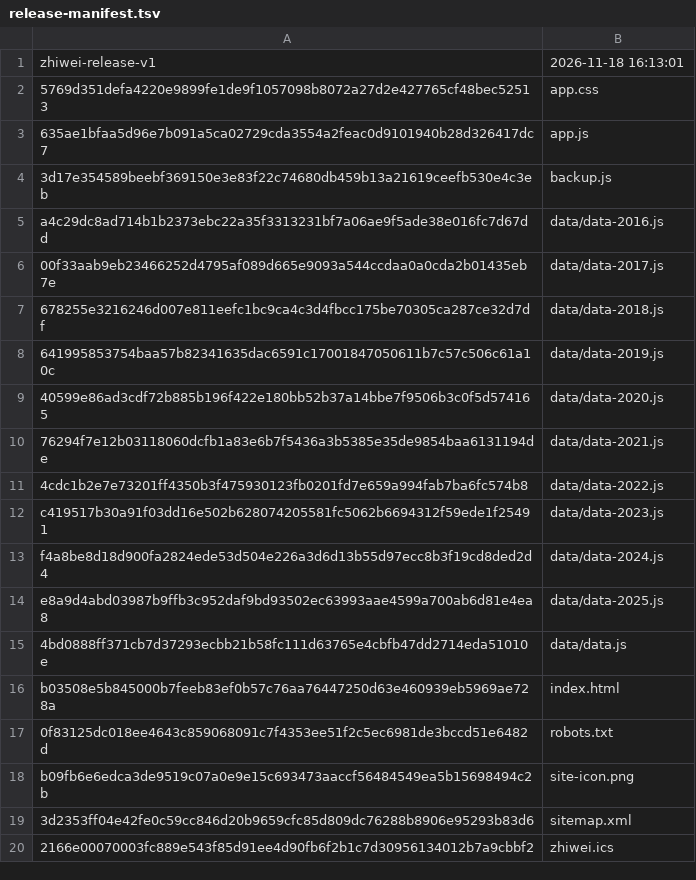
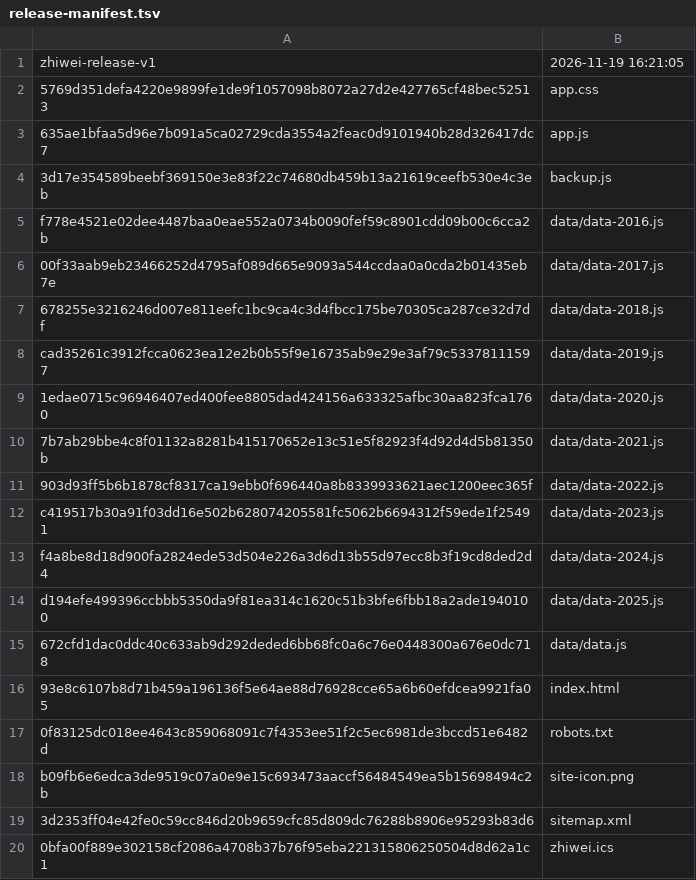
Before and after one commit to WooJi0127/zhiwei, a TSV file: site/release-manifest.tsv, drawn as a sheet.

```diff
--- a/site/release-manifest.tsv
+++ b/site/release-manifest.tsv
@@ -1,2 +1,2 @@
-zhiwei-release-v1	2026-11-18 16:13:01
+zhiwei-release-v1	2026-11-19 16:21:05
 5769d351defa4220e9899fe1de9f1057098b8072a27d2e427765cf48bec52513	app.css
@@ -4,14 +4,14 @@ zhiwei-release-v1	2026-11-18 16:13:01
 3d17e354589beebf369150e3e83f22c74680db459b13a21619ceefb530e4c3eb	backup.js
-a4c29dc8ad714b1b2373ebc22a35f3313231bf7a06ae9f5ade38e016fc7d67dd	data/data-2016.js
+f778e4521e02dee4487baa0eae552a0734b0090fef59c8901cdd09b00c6cca2b	data/data-2016.js
 00f33aab9eb23466252d4795af089d665e9093a544ccdaa0a0cda2b01435eb7e	data/data-2017.js
 678255e3216246d007e811eefc1bc9ca4c3d4fbcc175be70305ca287ce32d7df	data/data-2018.js
-641995853754baa57b82341635dac6591c17001847050611b7c57c506c61a10c	data/data-2019.js
-40599e86ad3cdf72b885b196f422e180bb52b37a14bbe7f9506b3c0f5d574165	data/data-2020.js
-76294f7e12b03118060dcfb1a83e6b7f5436a3b5385e35de9854baa6131194de	data/data-2021.js
-4cdc1b2e7e73201ff4350b3f475930123fb0201fd7e659a994fab7ba6fc574b8	data/data-2022.js
+cad35261c3912fcca0623ea12e2b0b55f9e16735ab9e29e3af79c53378111597	data/data-2019.js
+1edae0715c96946407ed400fee8805dad424156a633325afbc30aa823fca1760	data/data-2020.js
+7b7ab29bbe4c8f01132a8281b415170652e13c51e5f82923f4d92d4d5b81350b	data/data-2021.js
+903d93ff5b6b1878cf8317ca19ebb0f696440a8b8339933621aec1200eec365f	data/data-2022.js
 c419517b30a91f03dd16e502b628074205581fc5062b6694312f59ede1f25491	data/data-2023.js
 f4a8be8d18d900fa2824ede53d504e226a3d6d13b55d97ecc8b3f19cd8ded2d4	data/data-2024.js
-e8a9d4abd03987b9ffb3c952daf9bd93502ec63993aae4599a700ab6d81e4ea8	data/data-2025.js
-4bd0888ff371cb7d37293ecbb21b58fc111d63765e4cbfb47dd2714eda51010e	data/data.js
-b03508e5b845000b7feeb83ef0b57c76aa76447250d63e460939eb5969ae728a	index.html
+d194efe499396ccbbb5350da9f81ea314c1620c51b3bfe6fbb18a2ade1940100	data/data-2025.js
+672cfd1dac0ddc40c633ab9d292deded6bb68fc0a6c76e0448300a676e0dc718	data/data.js
+93e8c6107b8d71b459a196136f5e64ae88d76928cce65a6b60efdcea9921fa05	index.html
 0f83125dc018ee4643c859068091c7f4353ee51f2c5ec6981de3bccd51e6482d	robots.txt
@@ -19,2 +19,2 @@ b09fb6e6edca3de9519c07a0e9e15c693473aaccf56484549ea5b15698494c2b	site-icon.png
 3d2353ff04e42fe0c59cc846d20b9659cfc85d809dc76288b8906e95293b83d6	sitemap.xml
-2166e00070003fc889e543f85d91ee4d90fb6f2b1c7d30956134012b7a9cbbf2	zhiwei.ics
+0bfa00f889e302158cf2086a4708b37b76f95eba221315806250504d8d62a1c1	zhiwei.ics
```
Also changed, not shown: desktop/app/release-manifest.tsv, 45 other files.
